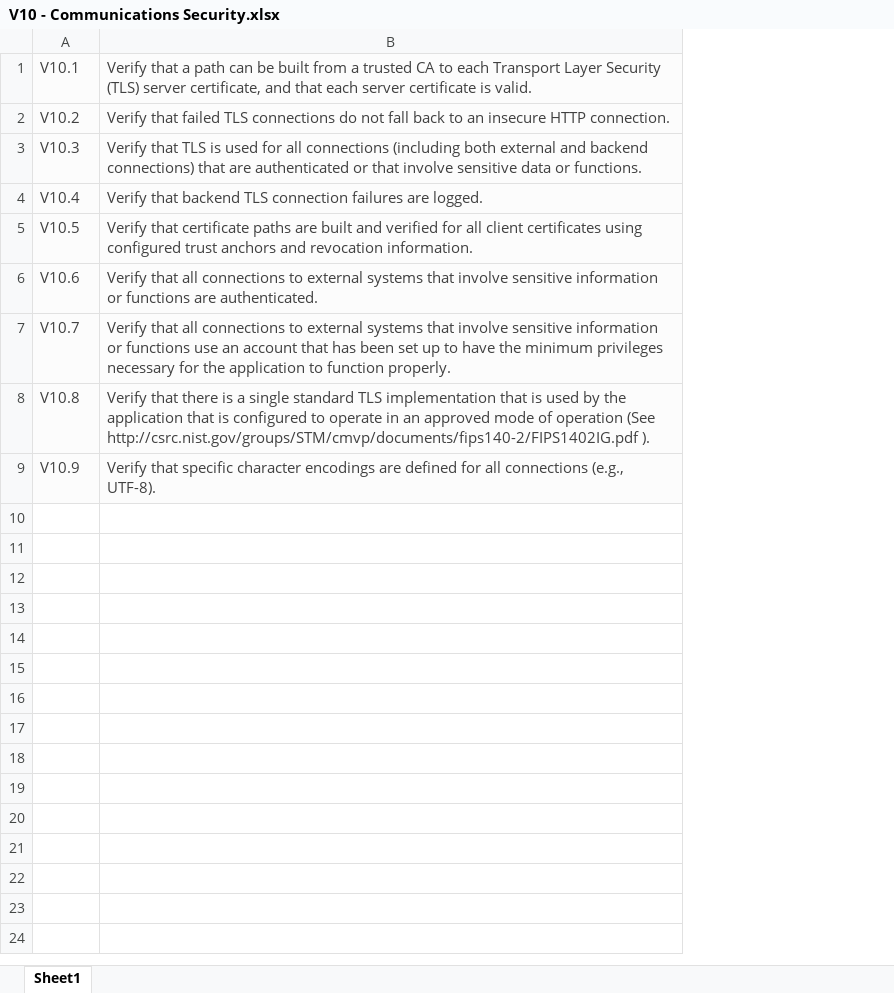
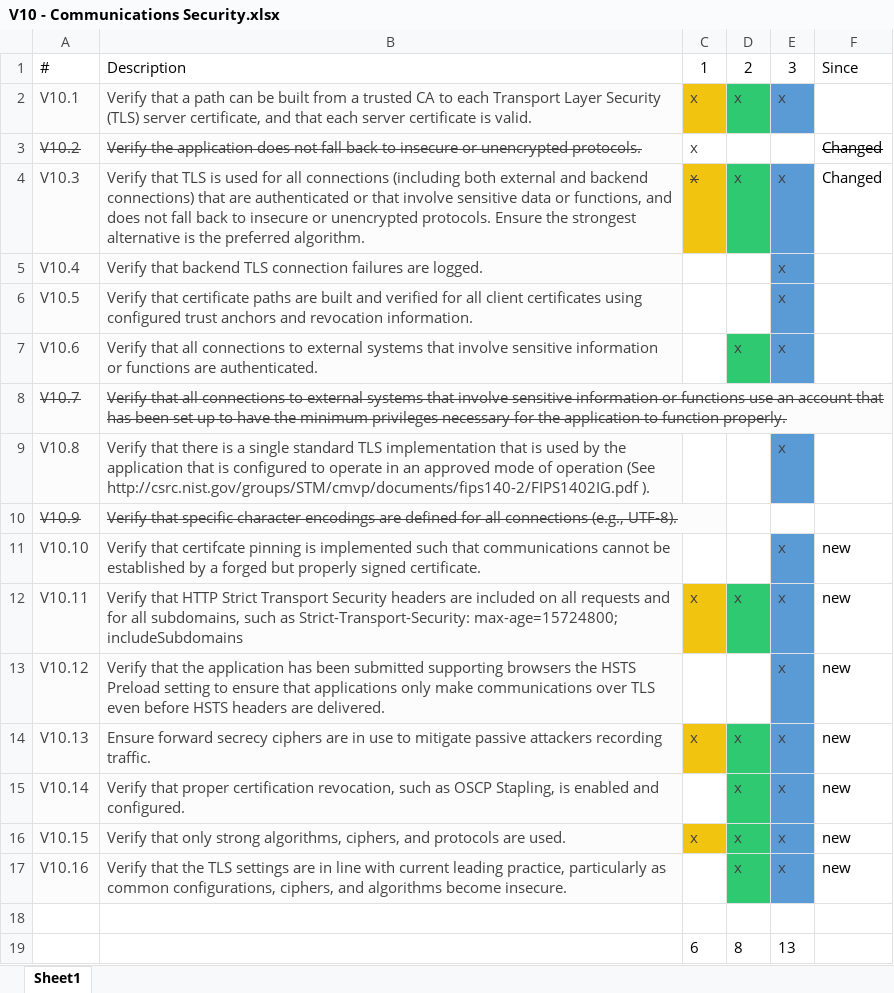
Before and after one commit to OWASP/ASVS, an Excel workbook: V10 - Communications Security.xlsx, sheet Sheet1, drawn as a sheet; values as stored, in another font and other column widths than the file's, no borders; charts and pictures not drawn; addresses are those after the commit; the diff names each change by its address in the sheet, - before the commit and + after, or states it on an @@ line.

```diff
--- a/V10 - Communications Security.xlsx (sheet Sheet1)
+++ b/V10 - Communications Security.xlsx (sheet Sheet1)
+column C, rows 2-4: all x
+column D, rows 2-7: x |  | x |  |  | x
+column E, rows 2-9: x |  | x | x | x | x |  | x
+column F, rows 3-4: Changed | Changed
+row 1: # | Description | 1 | 2 | 3 | Since
-A3:B3 strikethrough: off
+A3:B3 strikethrough: on
-B3: Verify that failed TLS connections do not fall back to an insecure HTTP connection.
+B3: Verify the application does not fall back to insecure or unencrypted protocols.
-B4: …data or functions.
+B4: …data or functions, and does not fall back to insecure or unencrypted protocols. Ensure the strongest alternative is the preferred algorithm.
-A8:B8 strikethrough: off
+A8:B8 strikethrough: on
-A10:B10 strikethrough: off
+A10:B10 strikethrough: on
+row 11: V10.10 | Verify that certifcate pinning is implemented such that communications cannot be established by a forged but properly signed certificate. |  |  | x | new
+row 12: V10.11 | Verify that HTTP Strict Transport Security headers are included on all requests and for all subdomains, such as Strict-Transport-Security: max-age=15724800; includeSubdomains | x | x | x | new
+row 13: V10.12 | Verify that the application has been submitted supporting browsers the HSTS Preload setting to ensure that applications only make communications over TLS even before HSTS headers are delivered. |  |  | x | new
+row 14: V10.13 | Ensure forward secrecy ciphers are in use to mitigate passive attackers recording traffic. | x | x | x | new
+row 15: V10.14 | Verify that proper certification revocation, such as OSCP Stapling, is enabled and configured. |  | x | x | new
+row 16: V10.15 | Verify that only strong algorithms, ciphers, and protocols are used. | x | x | x | new
+row 17: V10.16 | Verify that the TLS settings are in line with current leading practice, particularly as common configurations, ciphers, and algorithms become insecure. |  | x | x | new
+row 18: (empty)
+row 19:  |  | 6 | 8 | 13
```
Also changed, not shown: charts or pictures, V11 - HTTP Security.xlsx, V13 - Malicious Code Controls.xlsx, 21 other files.
